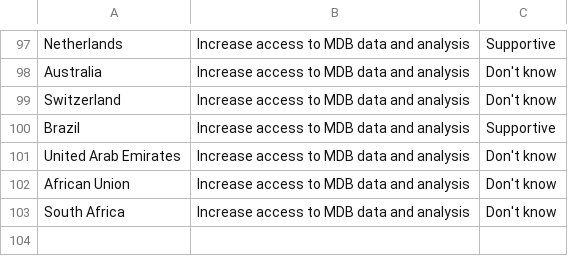
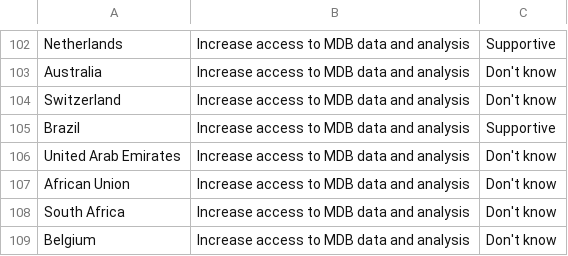
Before and after one commit to ONEcampaign/data_dive_MDBs, a CSV file: output/heatmap_data.csv, drawn as a sheet; only a part is shown, gaps mark what is left out; the diff covers the shown part only; the diff names each change by its address in the sheet, - before the commit and + after, or states it on an @@ line.

```diff
--- a/output/heatmap_data.csv
+++ b/output/heatmap_data.csv
+row 109: Belgium | Increase access to MDB data and analysis | Don't know
```
Also changed, not shown: 5 added rows elsewhere in this file, 1 other file.
